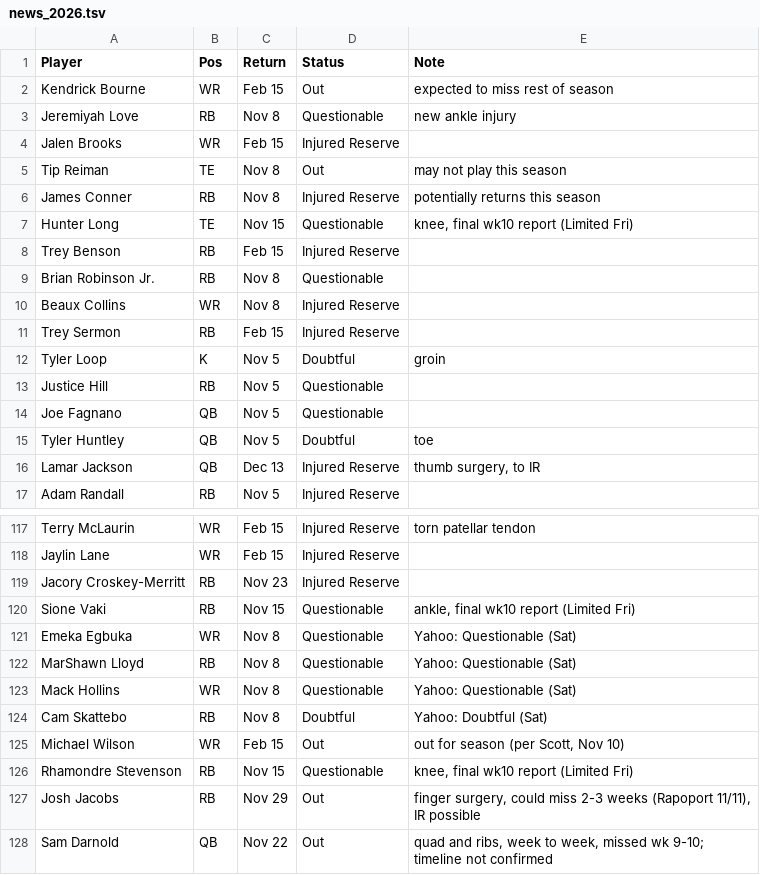
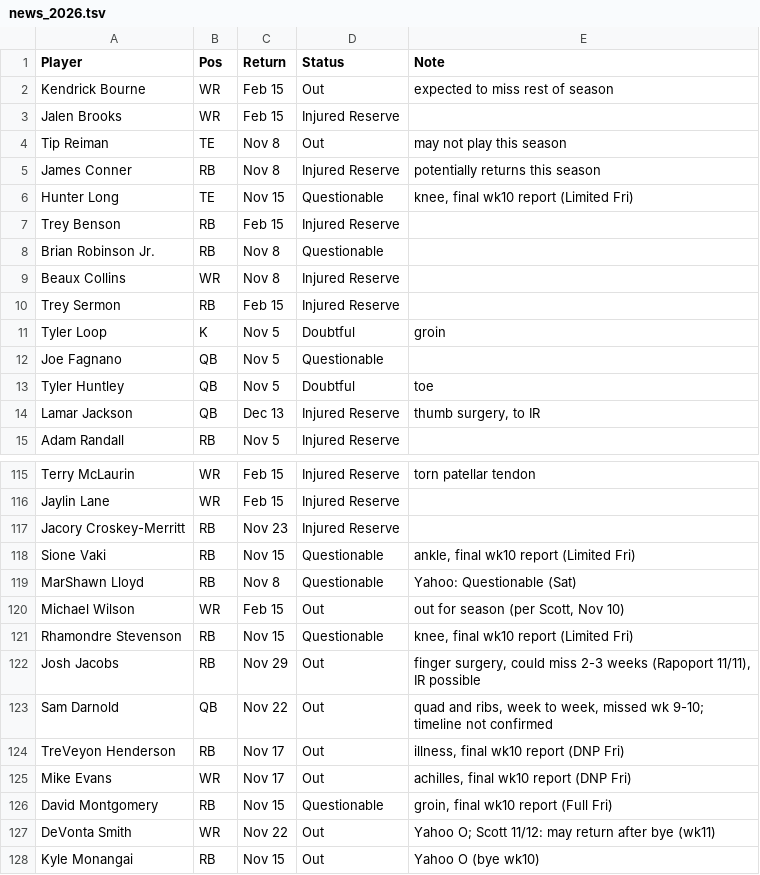
Before and after one commit to scottrshapiro78-cmyk/Fantasy-Football, a TSV file: data/input/news_2026.tsv, drawn as a sheet; only a part is shown, gaps mark what is left out; the shorter side is filled out with more unchanged rows.

```diff
--- a/data/input/news_2026.tsv
+++ b/data/input/news_2026.tsv
@@ -2,3 +2,2 @@ Player	Pos	Return	Status	Note
 Kendrick Bourne	WR	Feb 15	Out	expected to miss rest of season
-Jeremiyah Love	RB	Nov 8	Questionable	new ankle injury
 Jalen Brooks	WR	Feb 15	Injured Reserve	
@@ -12,3 +11,2 @@ Trey Sermon	RB	Feb 15	Injured Reserve
 Tyler Loop	K	Nov 5	Doubtful	groin
-Justice Hill	RB	Nov 5	Questionable	
 Joe Fagnano	QB	Nov 5	Questionable	
@@ -120,6 +118,3 @@ Jacory Croskey-Merritt	RB	Nov 23	Injured Reserve
 Sione Vaki	RB	Nov 15	Questionable	ankle, final wk10 report (Limited Fri)
-Emeka Egbuka	WR	Nov 8	Questionable	Yahoo: Questionable (Sat)
 MarShawn Lloyd	RB	Nov 8	Questionable	Yahoo: Questionable (Sat)
-Mack Hollins	WR	Nov 8	Questionable	Yahoo: Questionable (Sat)
-Cam Skattebo	RB	Nov 8	Doubtful	Yahoo: Doubtful (Sat)
 Michael Wilson	WR	Feb 15	Out	out for season (per Scott, Nov 10)
```
Also changed, not shown: data/tracking/accuracy_log.csv, data/tracking/weekly_2026_wk11_burbs.csv, 3 other files.
